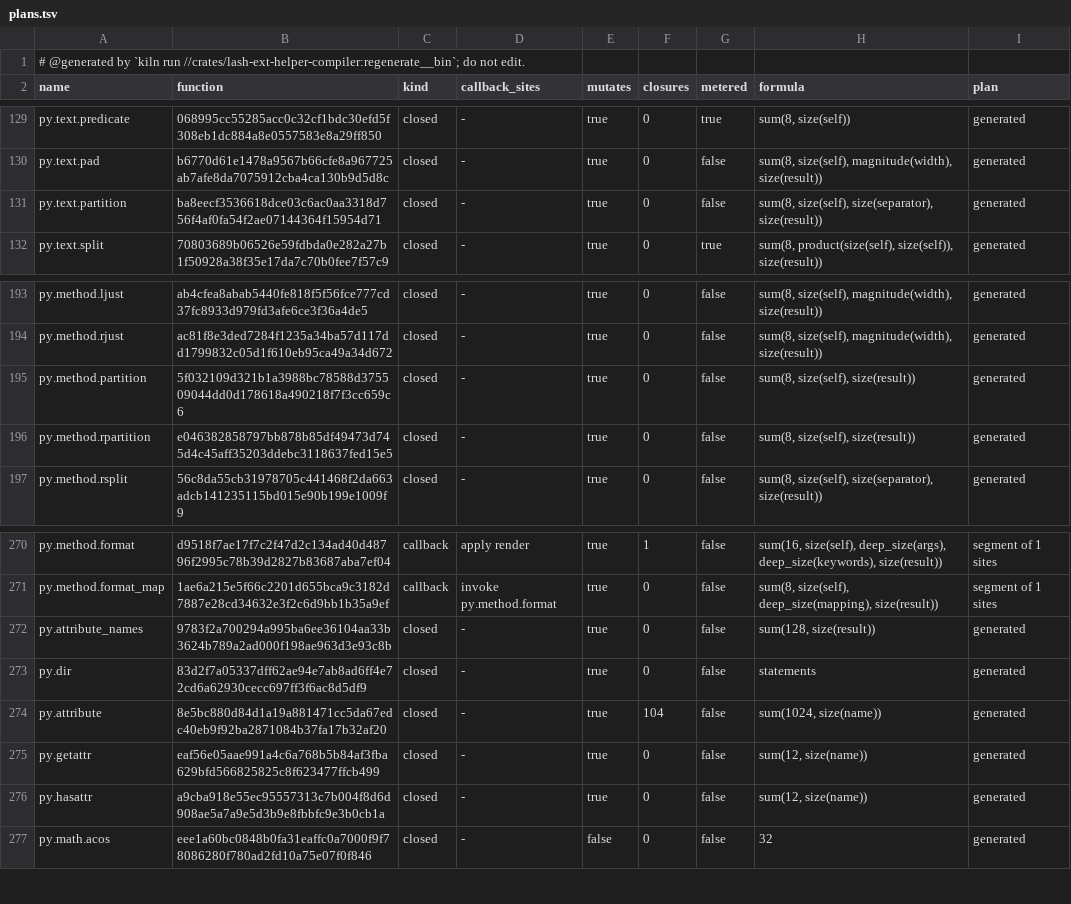
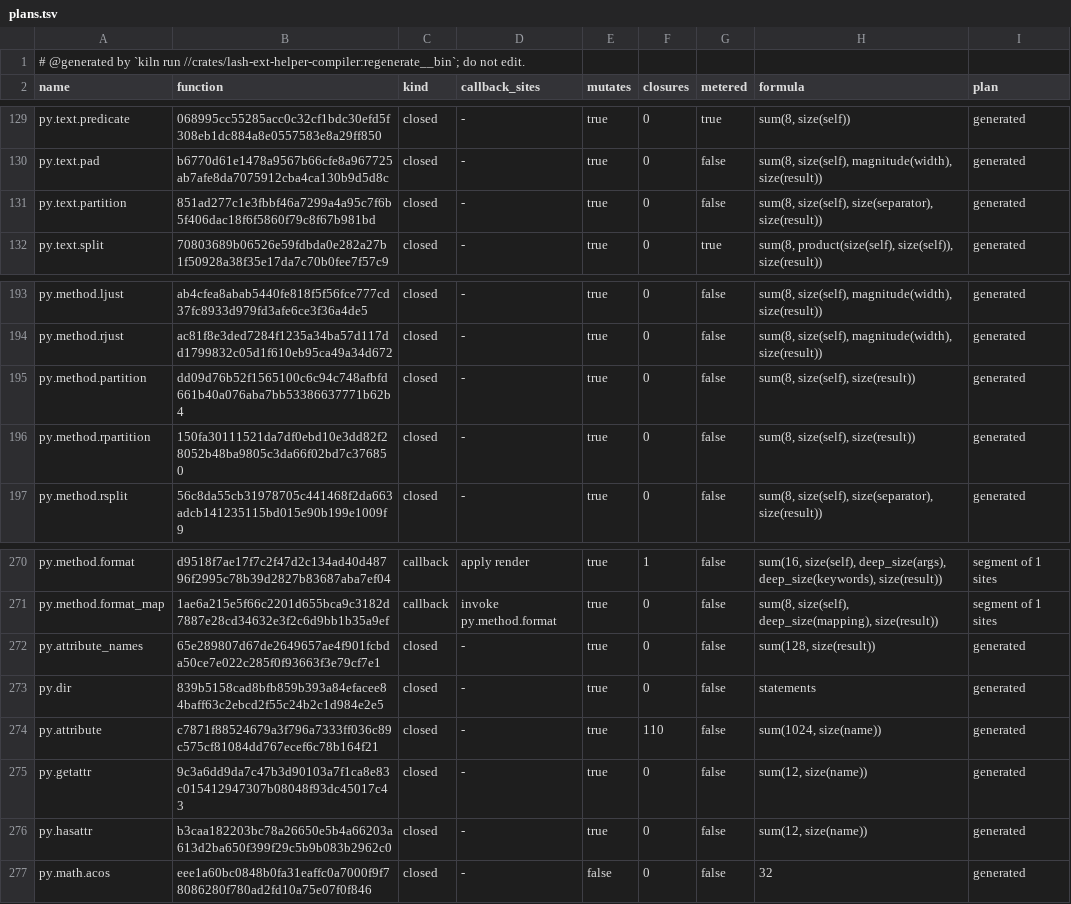
Before and after one commit to Ascending-AI/lash, a TSV file: crates/lash-ext-py-core/src/generated/plans.tsv, drawn as a sheet; only a part is shown, gaps mark what is left out.

Commit message:
Partition conformance and wire fixtures match their contracts (FIG-7342)
Assert StartWire.target's entry discriminator and value while preserving the
remaining wire vectors and exact round-trip assertions. Admit string_partition.py,
mark its outcome passing and record its 20 CPython observations unchanged.

Declare partition descriptors at the method catalogue owner and project their
lookup and dir entries together. Require the unbound receiver in the callable's
metadata, distinguish type tokens from tuple instances, and implement bytes
partitioning with octet-preserving slices and separator validation. Regenerate
the Python helper plans from their bodies.

Hosts that run admitted Python cells can acquire str.partition and bytes.partition
as callable type attributes; no host API or configuration change is required.

The original wire and conformance laws each failed on their stale expectation.
The new descriptor regression failed on the missing type attribute before the fix.
No tests were deleted and no public cause variants were added.

Proof: exact wire law 1/1; Python conformance and descriptor laws 2/2;
generated-plan laws 2/2; SQLite vertical crash proofs 25/25, including the
stale-state refusal laws. Workspace kiln clippy and kiln fmt passed.

Closes FIG-7342

```diff
--- a/crates/lash-ext-py-core/src/generated/plans.tsv
+++ b/crates/lash-ext-py-core/src/generated/plans.tsv
@@ -130,3 +130,3 @@ py.text.predicate	068995cc55285acc0c32cf1bdc30efd5f308eb1dc884a8e0557583e8a29ff8
 py.text.pad	b6770d61e1478a9567b66cfe8a967725ab7afe8da7075912cba4ca130b9d5d8c	closed	-	true	0	false	sum(8, size(self), magnitude(width), size(result))	generated
-py.text.partition	ba8eecf3536618dce03c6ac0aa3318d756f4af0fa54f2ae07144364f15954d71	closed	-	true	0	false	sum(8, size(self), size(separator), size(result))	generated
+py.text.partition	851ad277c1e3fbbf46a7299a4a95c7f6b5f406dac18f6f5860f79c8f67b981bd	closed	-	true	0	false	sum(8, size(self), size(separator), size(result))	generated
 py.text.split	70803689b06526e59fdbda0e282a27b1f50928a38f35e17da7c70b0fee7f57c9	closed	-	true	0	true	sum(8, product(size(self), size(self)), size(result))	generated
@@ -194,4 +194,4 @@ py.method.ljust	ab4cfea8abab5440fe818f5f56fce777cd37fc8933d979fd3afe6ce3f36a4de5
 py.method.rjust	ac81f8e3ded7284f1235a34ba57d117dd1799832c05d1f610eb95ca49a34d672	closed	-	true	0	false	sum(8, size(self), magnitude(width), size(result))	generated
-py.method.partition	5f032109d321b1a3988bc78588d375509044dd0d178618a490218f7f3cc659c6	closed	-	true	0	false	sum(8, size(self), size(result))	generated
-py.method.rpartition	e046382858797bb878b85df49473d745d4c45aff35203ddebc3118637fed15e5	closed	-	true	0	false	sum(8, size(self), size(result))	generated
+py.method.partition	dd09d76b52f1565100c6c94c748afbfd661b40a076aba7bb53386637771b62b4	closed	-	true	0	false	sum(8, size(self), size(result))	generated
+py.method.rpartition	150fa30111521da7df0ebd10e3dd82f28052b48ba9805c3da66f02bd7c376850	closed	-	true	0	false	sum(8, size(self), size(result))	generated
 py.method.rsplit	56c8da55cb31978705c441468f2da663adcb141235115bd015e90b199e1009f9	closed	-	true	0	false	sum(8, size(self), size(separator), size(result))	generated
@@ -271,7 +271,7 @@ py.method.format	d9518f7ae17f7c2f47d2c134ad40d48796f2995c78b39d2827b83687aba7ef0
 py.method.format_map	1ae6a215e5f66c2201d655bca9c3182d7887e28cd34632e3f2c6d9bb1b35a9ef	callback	invoke py.method.format	true	0	false	sum(8, size(self), deep_size(mapping), size(result))	segment of 1 sites
-py.attribute_names	9783f2a700294a995ba6ee36104aa33b3624b789a2ad000f198ae963d3e93c8b	closed	-	true	0	false	sum(128, size(result))	generated
-py.dir	83d2f7a05337dff62ae94e7ab8ad6ff4e72cd6a62930cecc697ff3f6ac8d5df9	closed	-	true	0	false	statements	generated
-py.attribute	8e5bc880d84d1a19a881471cc5da67edc40eb9f92ba2871084b37fa17b32af20	closed	-	true	104	false	sum(1024, size(name))	generated
-py.getattr	eaf56e05aae991a4c6a768b5b84af3fba629bfd566825825c8f623477ffcb499	closed	-	true	0	false	sum(12, size(name))	generated
-py.hasattr	a9cba918e55ec95557313c7b004f8d6d908ae5a7a9e5d3b9e8fbbfc9e3b0cb1a	closed	-	true	0	false	sum(12, size(name))	generated
+py.attribute_names	65e289807d67de2649657ae4f901fcbda50ce7e022c285f0f93663f3e79cf7e1	closed	-	true	0	false	sum(128, size(result))	generated
+py.dir	839b5158cad8bfb859b393a84efacee84baff63c2ebcd2f55c24b2c1d984e2e5	closed	-	true	0	false	statements	generated
+py.attribute	c7871f88524679a3f796a7333ff036c89c575cf81084dd767ecef6c78b164f21	closed	-	true	110	false	sum(1024, size(name))	generated
+py.getattr	9c3a6dd9da7c47b3d90103a7f1ca8e83c015412947307b08048f93dc45017c43	closed	-	true	0	false	sum(12, size(name))	generated
+py.hasattr	b3caa182203bc78a26650e5b4a66203a613d2ba650f399f29c5b9b083b2962c0	closed	-	true	0	false	sum(12, size(name))	generated
 py.math.acos	eee1a60bc0848b0fa31eaffc0a7000f9f78086280f780ad2fd10a75e07f0f846	closed	-	false	0	false	32	generated
```
Also changed, not shown: 8 other files.
